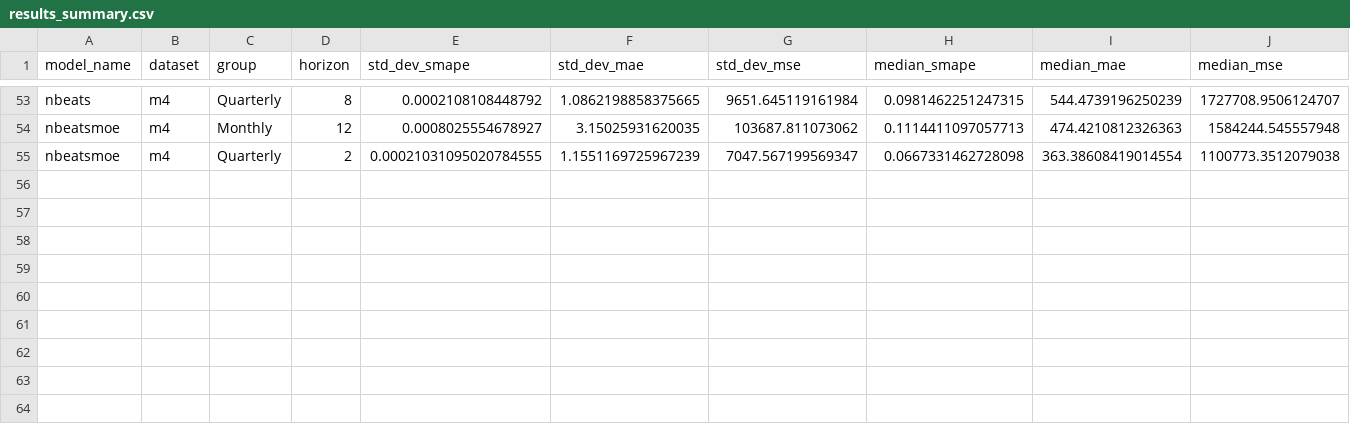
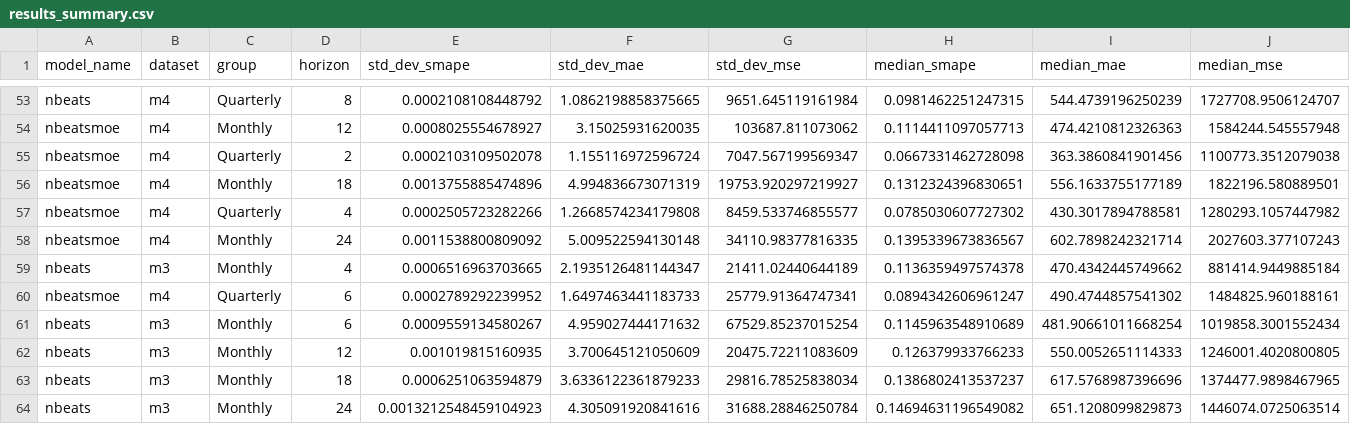
Before and after one commit to zaai-ai/mixture_of_experts_time_series, a CSV file: results_summary.csv, drawn as a sheet; only a part is shown, gaps mark what is left out.

Commit message:
new data

```diff
--- a/results_summary.csv
+++ b/results_summary.csv
@@ -54,2 +54,11 @@ nbeats,m4,Quarterly,8,0.0002108108448792,1.0862198858375665,9651.645119161984,0.
 nbeatsmoe,m4,Monthly,12,0.0008025554678927,3.15025931620035,103687.811073062,0.1114411097057713,474.4210812326363,1584244.545557948
-nbeatsmoe,m4,Quarterly,2,0.00021031095020784555,1.1551169725967239,7047.567199569347,0.0667331462728098,363.38608419014554,1100773.3512079038
+nbeatsmoe,m4,Quarterly,2,0.0002103109502078,1.155116972596724,7047.567199569347,0.0667331462728098,363.3860841901456,1100773.3512079038
+nbeatsmoe,m4,Monthly,18,0.0013755885474896,4.994836673071319,19753.920297219927,0.1312324396830651,556.1633755177189,1822196.580889501
+nbeatsmoe,m4,Quarterly,4,0.0002505723282266,1.2668574234179808,8459.533746855577,0.0785030607727302,430.3017894788581,1280293.1057447982
+nbeatsmoe,m4,Monthly,24,0.0011538800809092,5.009522594130148,34110.98377816335,0.1395339673836567,602.7898242321714,2027603.377107243
+nbeats,m3,Monthly,4,0.0006516963703665,2.1935126481144347,21411.02440644189,0.1136359497574378,470.4342445749662,881414.9449885184
+nbeatsmoe,m4,Quarterly,6,0.0002789292239952,1.6497463441183733,25779.91364747341,0.0894342606961247,490.4744857541302,1484825.960188161
+nbeats,m3,Monthly,6,0.0009559134580267,4.959027444171632,67529.85237015254,0.1145963548910689,481.90661011668254,1019858.3001552434
+nbeats,m3,Monthly,12,0.001019815160935,3.700645121050609,20475.72211083609,0.126379933766233,550.0052651114333,1246001.4020800805
+nbeats,m3,Monthly,18,0.0006251063594879,3.6336122361879233,29816.78525838034,0.1386802413537237,617.5768987396696,1374477.9898467965
+nbeats,m3,Monthly,24,0.0013212548459104923,4.305091920841616,31688.28846250784,0.14694631196549082,651.1208099829873,1446074.0725063514
```
Also changed, not shown: 4 other files.
